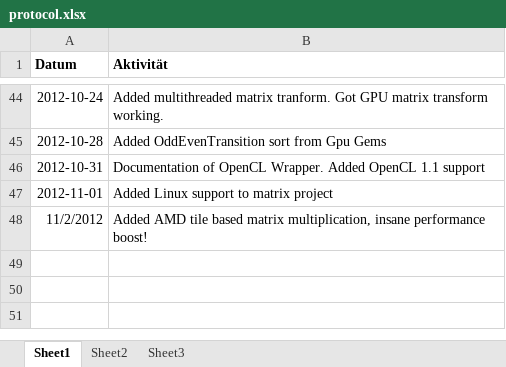
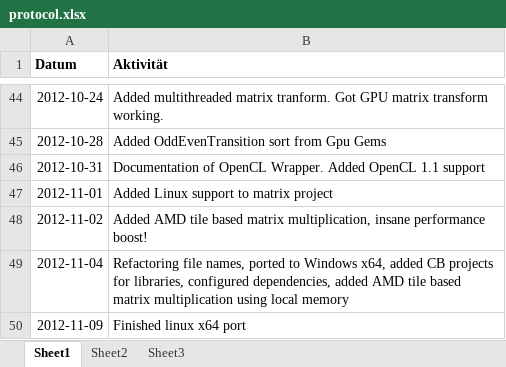
Before and after one commit to bernhardmgruber/bachelor_thesis, an Excel workbook: documents/protocol.xlsx, sheet Sheet1, drawn as a sheet; only a part is shown, gaps mark what is left out; values as stored, in another font and other column widths than the file's, no borders; the diff names each change by its address in the sheet, - before the commit and + after, or states it on an @@ line.

```diff
--- a/documents/protocol.xlsx (sheet Sheet1)
+++ b/documents/protocol.xlsx (sheet Sheet1)
-A48 (Datum): 11/2/2012
+A48 (Datum): 2012-11-02
+row 49: 2012-11-04 | Refactoring file names, ported to Windows x64, added CB projects for libraries, configured dependencies, added AMD tile based matrix multiplication using local memory
+row 50: 2012-11-09 | Finished linux x64 port
```
